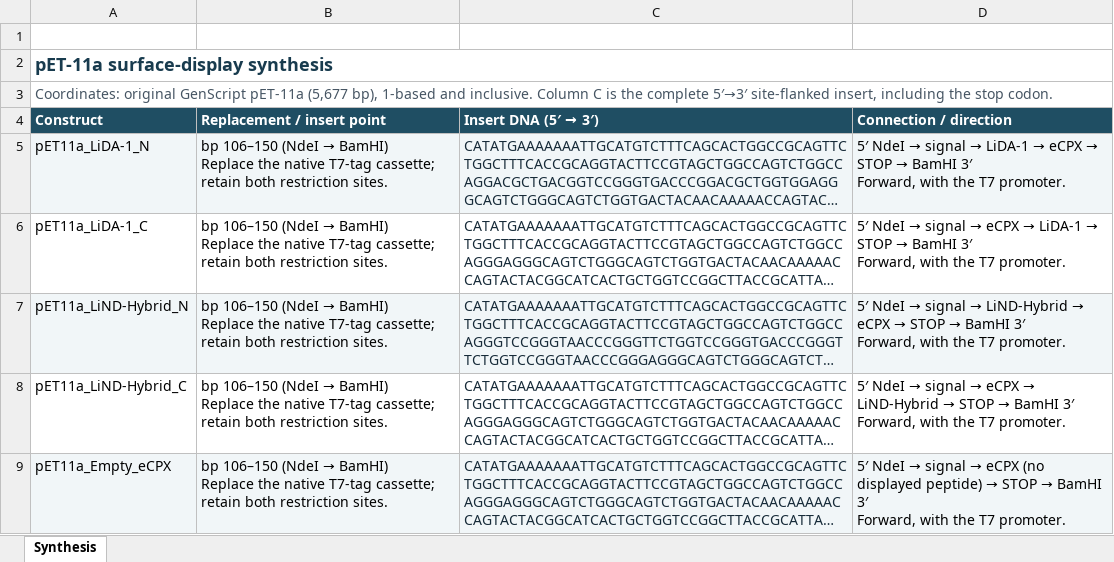
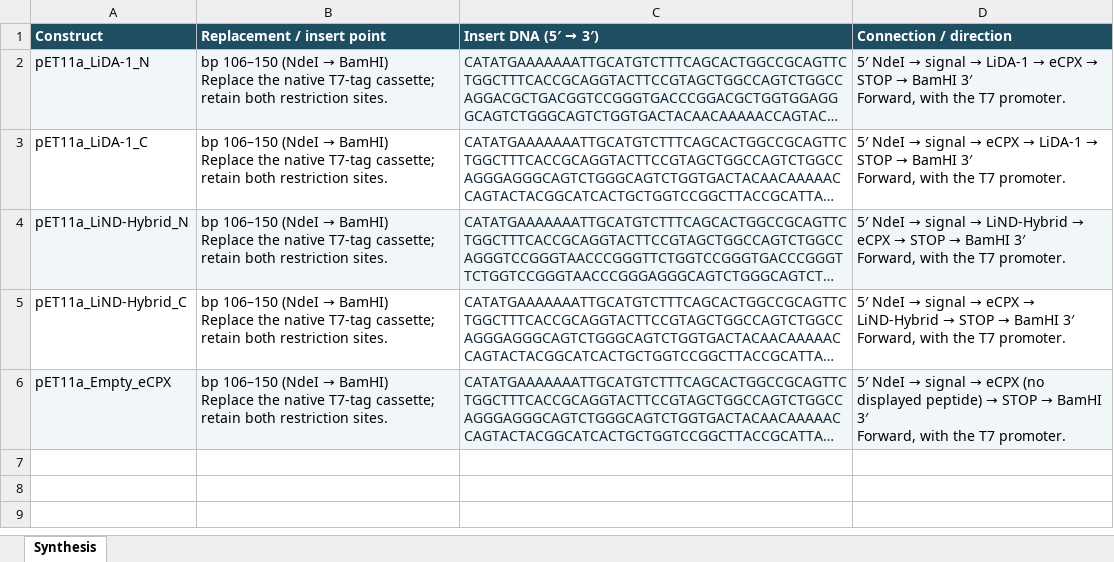
Before and after one commit to jackyissocute/LiSPER, an Excel workbook: 02_experimental_validation/plasmids/pET-11a/pET11a_Synthesis.xlsx, sheet Synthesis, drawn as a sheet; long unchanged cells end in …; values as stored, in another font and other column widths than the file's, no borders; the diff names each change by its address in the sheet, - before the commit and + after, or states it on an @@ line.

Commit message:
pET-11a Excel Updated

```diff
--- a/02_experimental_validation/plasmids/pET-11a/pET11a_Synthesis.xlsx (sheet Synthesis)
+++ b/02_experimental_validation/plasmids/pET-11a/pET11a_Synthesis.xlsx (sheet Synthesis)
-row 1: (empty)
-row 2: pET-11a surface-display synthesis
-row 3: Coordinates: original GenScript pET-11a (5,677 bp), 1-based and inclusive. Column C is the complete 5′→3′ site-flanked insert, including the stop codon.
```
Also changed, not shown: 3 other files.
